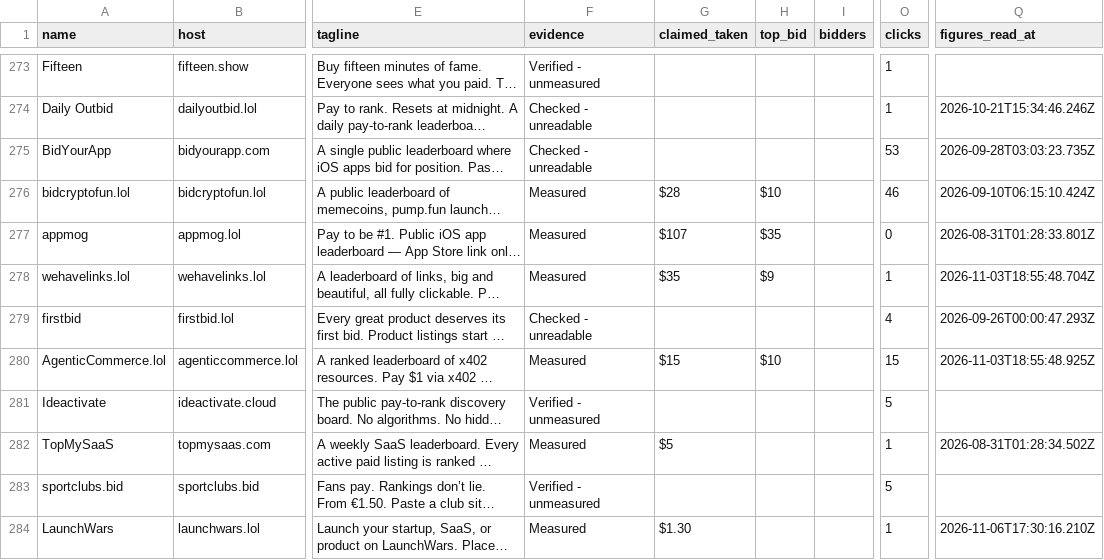
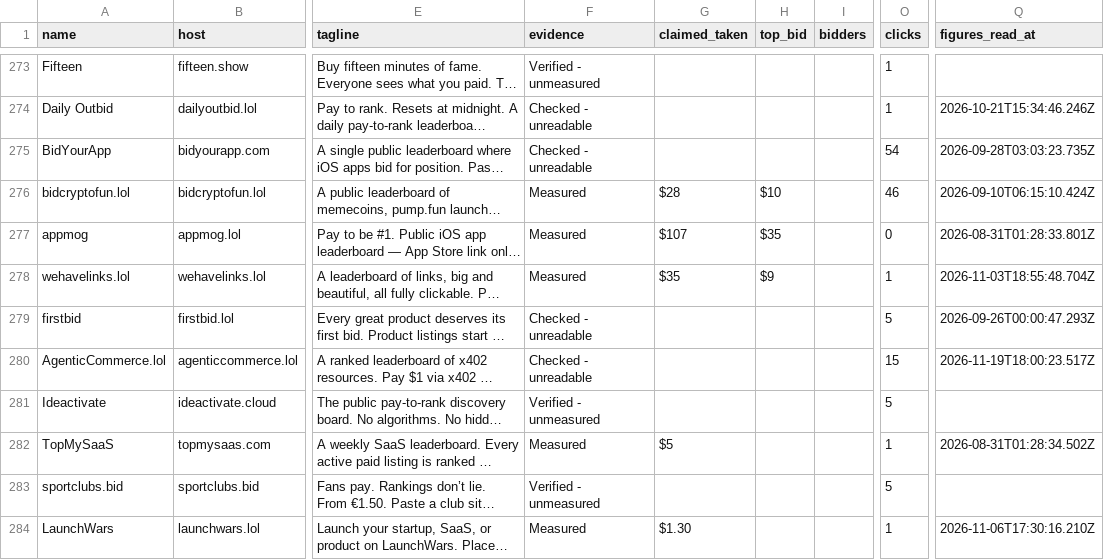
Before and after one commit to clickalex/Outbid.lol_copy_demo, a CSV file: data/outbid-market-inventory.csv, drawn as a sheet; only a part is shown, gaps mark what is left out; long unchanged cells end in …; the diff covers the shown part only; the diff names each change by its address in the sheet, - before the commit and + after, or states it on an @@ line.

```diff
--- a/data/outbid-market-inventory.csv
+++ b/data/outbid-market-inventory.csv
-O275 (clicks): 53
+O275 (clicks): 54
-O279 (clicks): 4
+O279 (clicks): 5
-F280 (evidence): Measured
+F280 (evidence): Checked - unreadable
-G280 (claimed_taken): $15
+G280 (claimed_taken): (empty)
-H280 (top_bid): $10
+H280 (top_bid): (empty)
-Q280 (figures_read_at): 2026-11-03T18:55:48.925Z
+Q280 (figures_read_at): 2026-11-19T18:00:23.517Z
```
Also changed, not shown: 103 edited cells elsewhere in this file, 4 other files.
